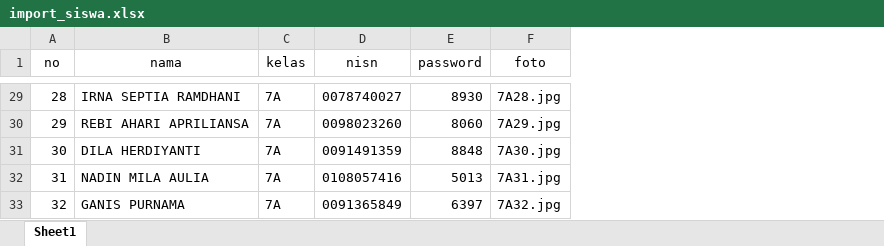
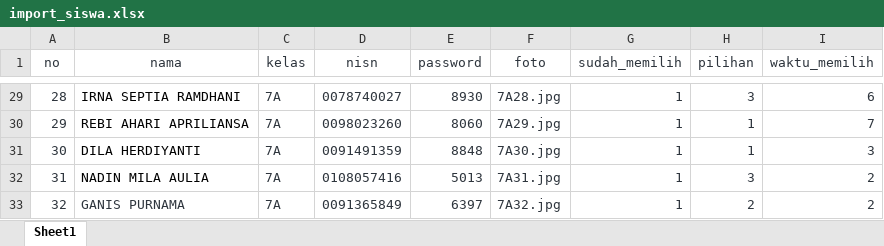
Before and after one commit to hallykoppter/osis, an Excel workbook: public/import_siswa.xlsx, sheet Sheet1, drawn as a sheet; only a part is shown, gaps mark what is left out; values as stored, in another font and other column widths than the file's, no borders; the diff covers the shown part only; the diff names each change by its address in the sheet, - before the commit and + after, or states it on an @@ line.

```diff
--- a/public/import_siswa.xlsx (sheet Sheet1)
+++ b/public/import_siswa.xlsx (sheet Sheet1)
+column G (sudah_memilih), rows 29-33: all 1
+column H (pilihan), rows 29-33: 3 | 1 | 1 | 3 | 2
+column I (waktu_memilih), rows 29-33: 6 | 7 | 3 | 2 | 2
-A1:F1 text colour: black
+A1:F1 text colour: #2E353D
-A29:A32 text colour: black
+A29:A32 text colour: #2E353D
-C29:F32 text colour: black
+C29:F32 text colour: #2E353D
-A33:F33 text colour: black
+A33:F33 text colour: #2E353D
```
Also changed, not shown: cell formats elsewhere in this sheet, 11 other files.
